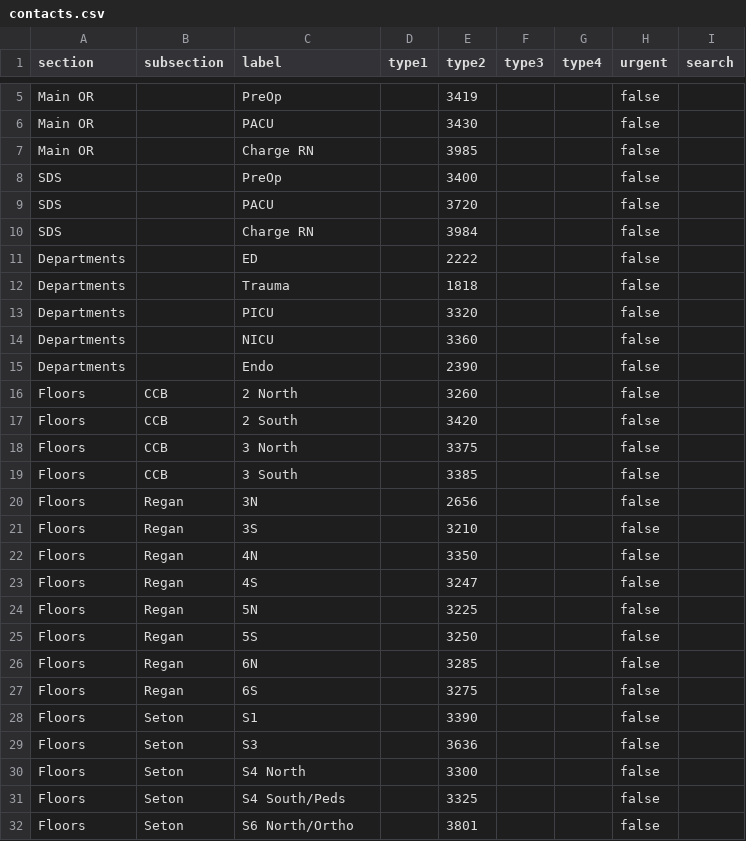
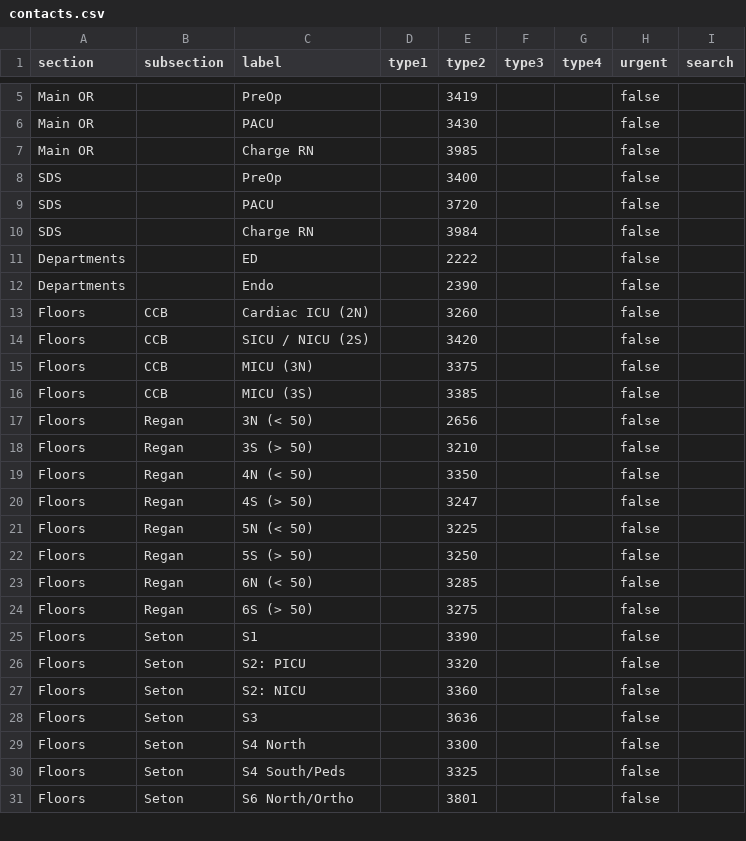
Before and after one commit to AshirBansal/residency-tools, a CSV file: phone-directory/data/contacts.csv, drawn as a sheet; only a part is shown, gaps mark what is left out.

```diff
--- a/phone-directory/data/contacts.csv
+++ b/phone-directory/data/contacts.csv
@@ -11,19 +11,18 @@ SDS,,Charge RN,,3984,,,false,
 Departments,,ED,,2222,,,false,
-Departments,,Trauma,,1818,,,false,
-Departments,,PICU,,3320,,,false,
-Departments,,NICU,,3360,,,false,
 Departments,,Endo,,2390,,,false,
-Floors,CCB,2 North,,3260,,,false,
-Floors,CCB,2 South,,3420,,,false,
-Floors,CCB,3 North,,3375,,,false,
-Floors,CCB,3 South,,3385,,,false,
-Floors,Regan,3N,,2656,,,false,
-Floors,Regan,3S,,3210,,,false,
-Floors,Regan,4N,,3350,,,false,
-Floors,Regan,4S,,3247,,,false,
-Floors,Regan,5N,,3225,,,false,
-Floors,Regan,5S,,3250,,,false,
-Floors,Regan,6N,,3285,,,false,
-Floors,Regan,6S,,3275,,,false,
+Floors,CCB,Cardiac ICU (2N),,3260,,,false,
+Floors,CCB,SICU / NICU (2S),,3420,,,false,
+Floors,CCB,MICU (3N),,3375,,,false,
+Floors,CCB,MICU (3S),,3385,,,false,
+Floors,Regan,3N (< 50),,2656,,,false,
+Floors,Regan,3S (> 50),,3210,,,false,
+Floors,Regan,4N (< 50),,3350,,,false,
+Floors,Regan,4S (> 50),,3247,,,false,
+Floors,Regan,5N (< 50),,3225,,,false,
+Floors,Regan,5S (> 50),,3250,,,false,
+Floors,Regan,6N (< 50),,3285,,,false,
+Floors,Regan,6S (> 50),,3275,,,false,
 Floors,Seton,S1,,3390,,,false,
+Floors,Seton,S2: PICU,,3320,,,false,
+Floors,Seton,S2: NICU,,3360,,,false,
 Floors,Seton,S3,,3636,,,false,
```
Also changed, not shown: 1 other file.
